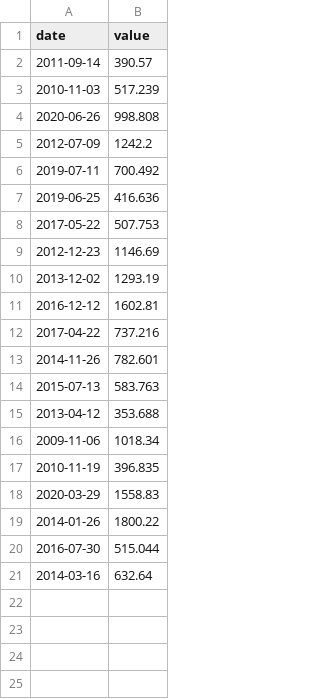
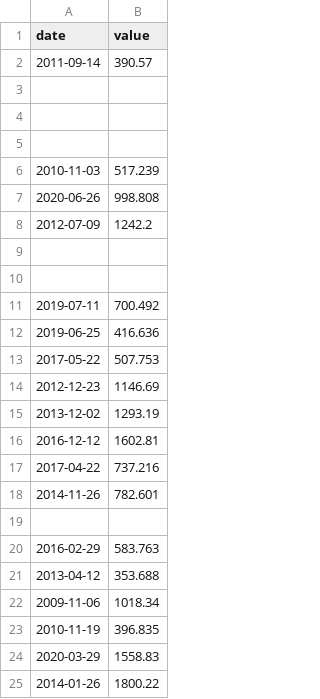
Before and after one commit to ouissal-akrad/CPP, a CSV file: cpp09/ex00/input.csv, drawn as a sheet; only a part is shown; the shorter side is filled out with more unchanged rows.

```diff
--- a/cpp09/ex00/input.csv
+++ b/cpp09/ex00/input.csv
@@ -2,2 +2,5 @@ date | value
 2011-09-14 | 390.57
+
+
+
 2010-11-03 | 517.239
@@ -5,2 +8,4 @@ date | value
 2012-07-09 | 1242.2
+
+
 2019-07-11 | 700.492
@@ -13,3 +18,4 @@ date | value
 2014-11-26 | 782.601
-2015-07-13 | 583.763
+
+2016-02-29 | 583.763
 2013-04-12 | 353.688
```
Also changed, not shown: 4 other files.
